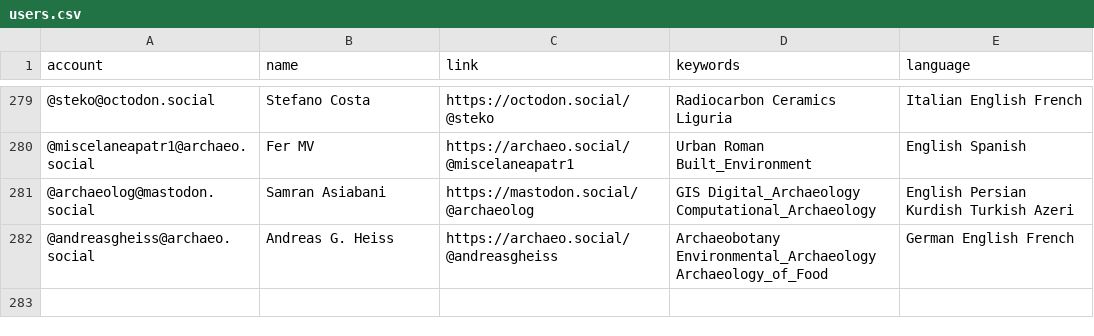
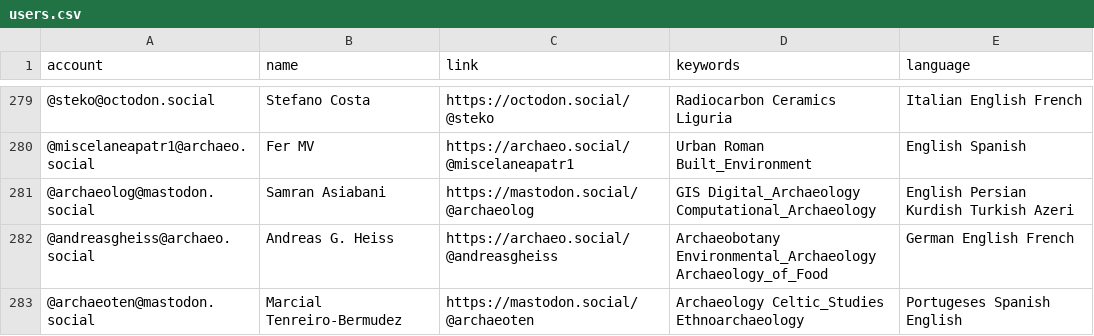
Before and after one commit to stark1tty/Mastodon-Archaeology, a CSV file: resources/users.csv, drawn as a sheet; only a part is shown, gaps mark what is left out; the diff names each change by its address in the sheet, - before the commit and + after, or states it on an @@ line.

Commit message:
Update users.csv

```diff
--- a/resources/users.csv
+++ b/resources/users.csv
+row 283: @archaeoten@mastodon.social | Marcial Tenreiro-Bermudez | https://mastodon.social/@archaeoten | Archaeology Celtic_Studies Ethnoarchaeology | Portugeses Spanish English
```
